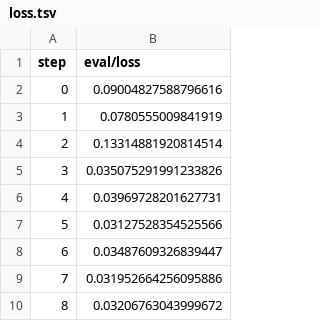
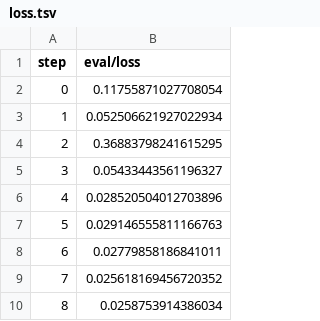
Before and after one commit to iterative/example-get-started-experiments, a TSV file: results/train/plots/metrics/eval/loss.tsv, drawn as a sheet.

```diff
--- a/results/train/plots/metrics/eval/loss.tsv
+++ b/results/train/plots/metrics/eval/loss.tsv
@@ -1,10 +1,10 @@
 step	eval/loss
-0	0.09004827588796616
-1	0.0780555009841919
-2	0.13314881920814514
-3	0.035075291991233826
-4	0.03969728201627731
-5	0.03127528354525566
-6	0.03487609326839447
-7	0.031952664256095886
-8	0.03206763043999672
+0	0.11755871027708054
+1	0.052506621927022934
+2	0.36883798241615295
+3	0.05433443561196327
+4	0.028520504012703896
+5	0.029146555811166763
+6	0.02779858186841011
+7	0.025618169456720352
+8	0.0258753914386034
```
Also changed, not shown: results/train/plots/metrics/dice_multi.tsv, results/train/plots/metrics/train/loss.tsv, 19 other files.
